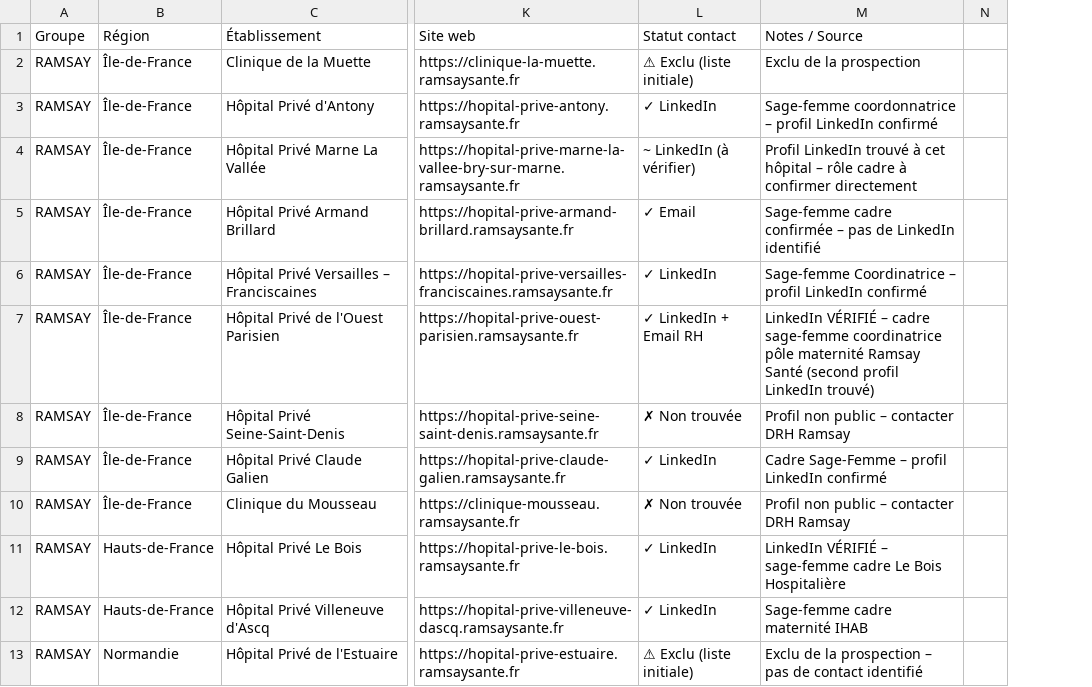
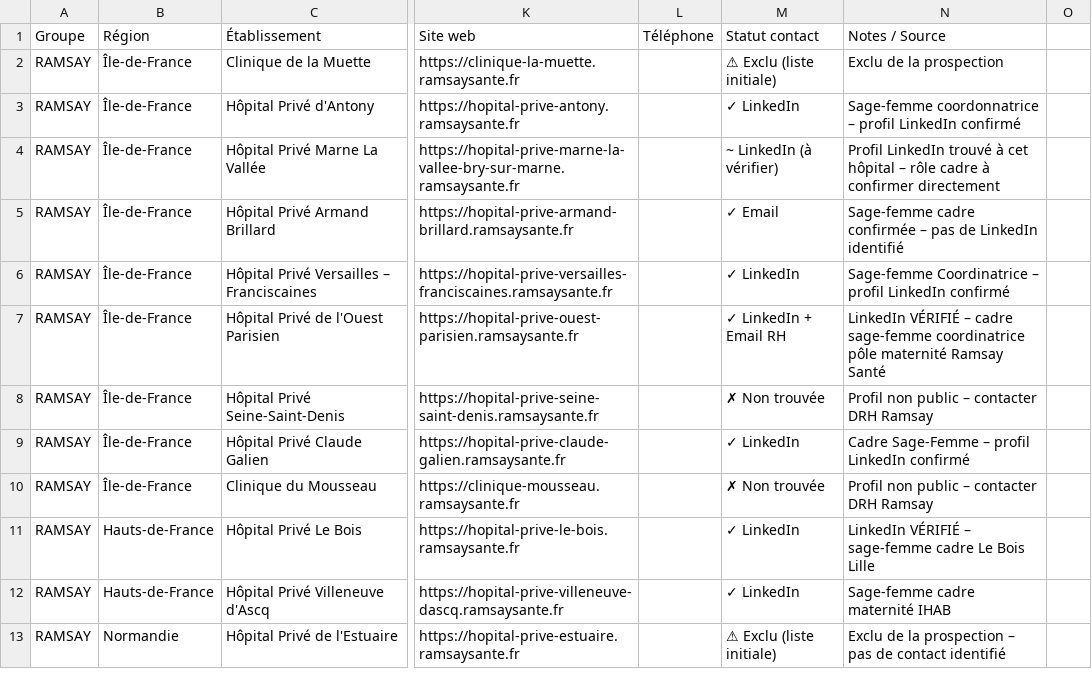
Before and after one commit to Hasnaech/scrapping, a CSV file: maternites_enrichi.csv, drawn as a sheet; only a part is shown, gaps mark what is left out; removed rows and columns are numbered as before the commit, all else as after; the diff covers the shown part only; the diff names each change by its address in the sheet, - before the commit and + after, or states it on an @@ line.

```diff
--- a/maternites_enrichi.csv
+++ b/maternites_enrichi.csv
+column L (Téléphone), empty
-column N, empty
+column O, empty
-N7 (Notes / Source): …Ramsay Santé (second profil LinkedIn trouvé)
+N7 (Notes / Source): …Ramsay Santé
-N11 (Notes / Source): …Le Bois Hospitalière
+N11 (Notes / Source): …Le Bois Lille
```
Also changed, not shown: 48 edited cells elsewhere in this file.
